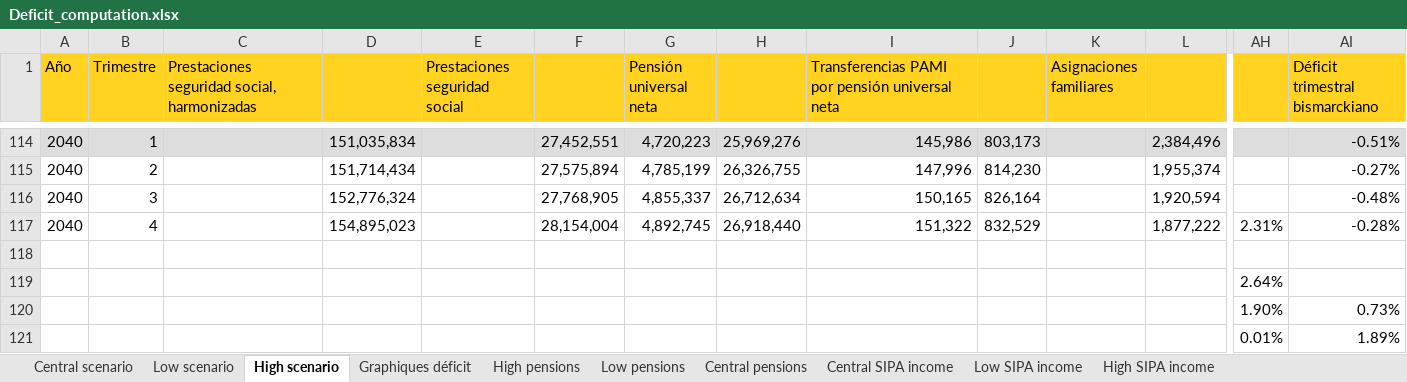
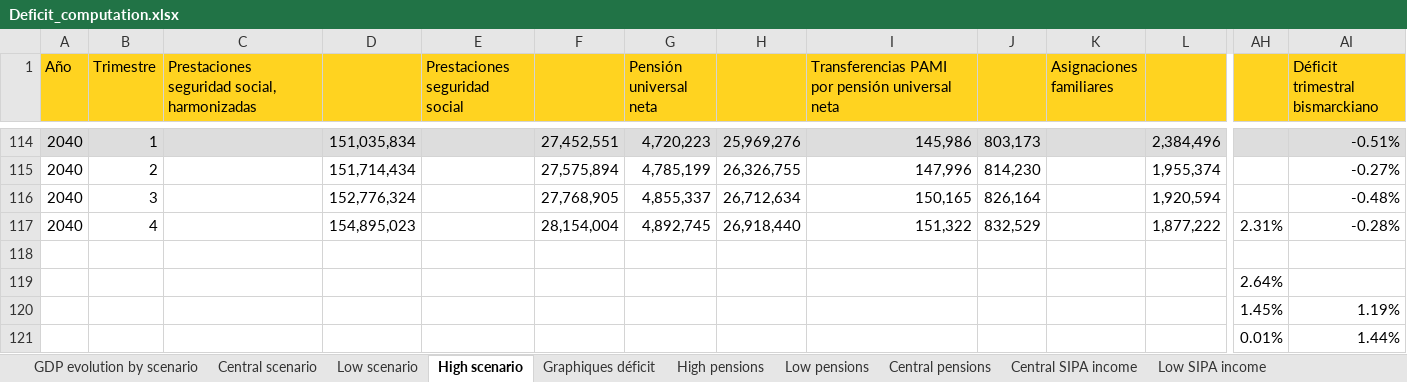
Before and after one commit to leonardo-calcagno/MISSAR, an Excel workbook: Excel_files_for_MISSAR/Prospective_extrapolated_results/Projections_2014_q4_start/Late_2019_legislation/Deficit_computation.xlsx, sheet High scenario, drawn as a sheet; only a part is shown, gaps mark what is left out; values as stored, in another font and other column widths than the file's, no borders; removed rows and columns are numbered as before the commit, all else as after; rows hold the shown columns only; the diff names each change by its address in the sheet, - before the commit and + after, or states it on an @@ line.

Commit message:
Central scenario, picture GDP evolution and deficit. May be too pessimistic

```diff
--- a/Excel_files_for_MISSAR/Prospective_extrapolated_results/Projections_2014_q4_start/Late_2019_legislation/Deficit_computation.xlsx (sheet High scenario)
+++ b/Excel_files_for_MISSAR/Prospective_extrapolated_results/Projections_2014_q4_start/Late_2019_legislation/Deficit_computation.xlsx (sheet High scenario)
+sheet tab: GDP evolution by scenario
-row 120:  |  |  |  |  |  |  |  |  |  |  |  | 1.90% | 0.73%
-row 121:  |  |  |  |  |  |  |  |  |  |  |  | 0.01% | 1.89%
+row 120:  |  |  |  |  |  |  |  |  |  |  |  | 1.45% | 1.19%
+row 121:  |  |  |  |  |  |  |  |  |  |  |  | 0.01% | 1.44%
```
Also changed, not shown: sheet Central scenario, sheet Graphiques déficit, formulas that keep their value, charts or pictures.
